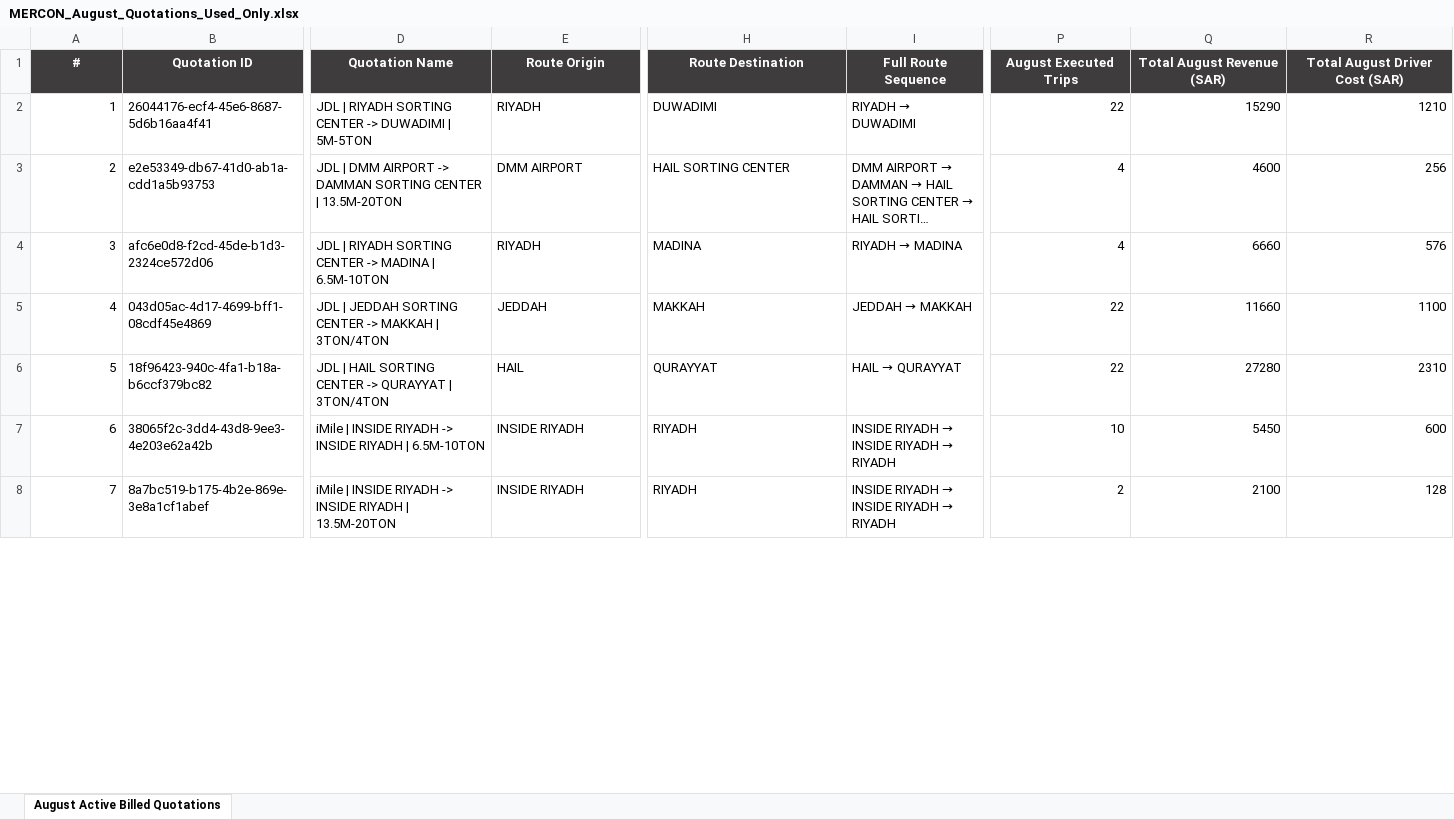
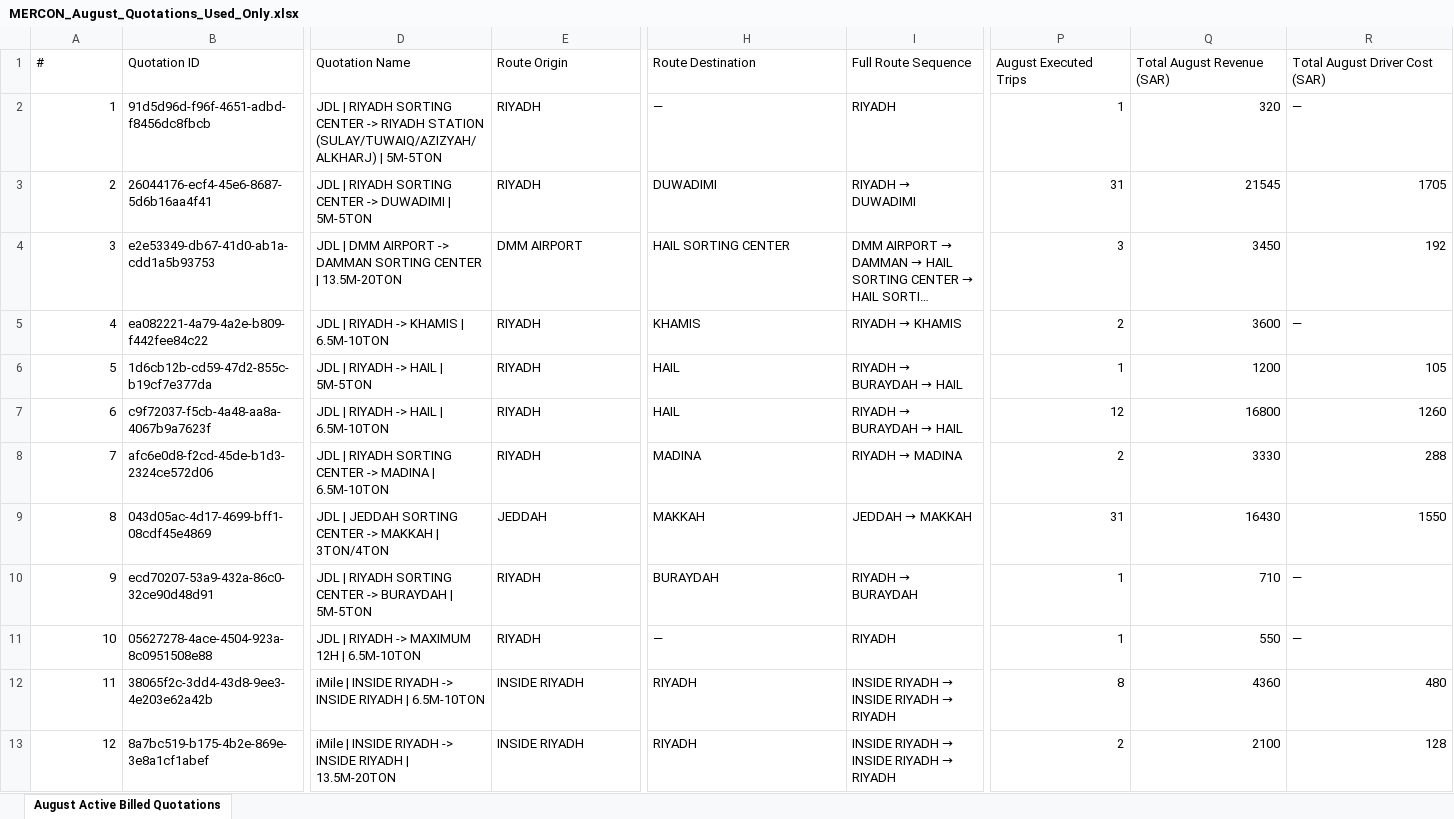
Before and after one commit to StarShape-in/MERCON, an Excel workbook: august_import_files/MERCON_August_Quotations_Used_Only.xlsx, sheet August Active Billed Quotations, drawn as a sheet; only a part is shown, gaps mark what is left out; long unchanged cells end in …; values as stored, in another font and other column widths than the file's, no borders; addresses are those after the commit; rows hold the shown columns only; the diff covers the shown part only; the diff names each change by its address in the sheet, - before the commit and + after, or states it on an @@ line.

```diff
--- a/august_import_files/MERCON_August_Quotations_Used_Only.xlsx (sheet August Active Billed Quotations)
+++ b/august_import_files/MERCON_August_Quotations_Used_Only.xlsx (sheet August Active Billed Quotations)
@@ A1:R1 fill: #3E3C3D → none, bold: on → off, text colour: #FFFFFF → black, alignment: center → left @@
+row 2: 1 | 91d5d96d-f96f-4651-adbd-f8456dc8fbcb | JDL | RIYADH SORTING CENTER -> RIYADH STATION (SULAY/TUWAIQ/AZIZYAH/ALKHARJ) | 5M-5TON | RIYADH | — | RIYADH | 1 | 320 | —
@@ column A (#) renumbered between rows 3 and 26 @@
-P3 (August Executed Trips): 22
+P3 (August Executed Trips): 31
-Q3 (Total August Revenue (SAR)): 15290
+Q3 (Total August Revenue (SAR)): 21545
-R3 (Total August Driver Cost (SAR)): 1210
+R3 (Total August Driver Cost (SAR)): 1705
-P4 (August Executed Trips): 4
+P4 (August Executed Trips): 3
-Q4 (Total August Revenue (SAR)): 4600
+Q4 (Total August Revenue (SAR)): 3450
-R4 (Total August Driver Cost (SAR)): 256
+R4 (Total August Driver Cost (SAR)): 192
+row 5: 4 | ea082221-4a79-4a2e-b809-f442fee84c22 | JDL | RIYADH -> KHAMIS | 6.5M-10TON | RIYADH | KHAMIS | RIYADH → KHAMIS | 2 | 3600 | —
+row 6: 5 | 1d6cb12b-cd59-47d2-855c-b19cf7e377da | JDL | RIYADH -> HAIL | 5M-5TON | RIYADH | HAIL | RIYADH → BURAYDAH → HAIL | 1 | 1200 | 105
+row 7: 6 | c9f72037-f5cb-4a48-aa8a-4067b9a7623f | JDL | RIYADH -> HAIL | 6.5M-10TON | RIYADH | HAIL | RIYADH → BURAYDAH → HAIL | 12 | 16800 | 1260
-P8 (August Executed Trips): 4
+P8 (August Executed Trips): 2
-Q8 (Total August Revenue (SAR)): 6660
+Q8 (Total August Revenue (SAR)): 3330
-R8 (Total August Driver Cost (SAR)): 576
+R8 (Total August Driver Cost (SAR)): 288
-P9 (August Executed Trips): 22
+P9 (August Executed Trips): 31
-Q9 (Total August Revenue (SAR)): 11660
+Q9 (Total August Revenue (SAR)): 16430
-R9 (Total August Driver Cost (SAR)): 1100
+R9 (Total August Driver Cost (SAR)): 1550
-B10 (Quotation ID): 18f96423-940c-4fa1-b18a-b6ccf379bc82
+B10 (Quotation ID): ecd70207-53a9-432a-86c0-32ce90d48d91
-D10 (Quotation Name): JDL | HAIL SORTING CENTER -> QURAYYAT | 3TON/4TON
+D10 (Quotation Name): JDL | RIYADH SORTING CENTER -> BURAYDAH | 5M-5TON
-E10 (Route Origin): HAIL
+E10 (Route Origin): RIYADH
-H10 (Route Destination): QURAYYAT
+H10 (Route Destination): BURAYDAH
@@ I10 (Full Route Sequence): HAIL → QURAYYAT → RIYADH → BURAYDAH @@
-P10 (August Executed Trips): 22
+P10 (August Executed Trips): 1
-Q10 (Total August Revenue (SAR)): 27280
+Q10 (Total August Revenue (SAR)): 710
-R10 (Total August Driver Cost (SAR)): 2310
+R10 (Total August Driver Cost (SAR)): —
+row 11: 10 | 05627278-4ace-4504-923a-8c0951508e88 | JDL | RIYADH -> MAXIMUM 12H | 6.5M-10TON | RIYADH | — | RIYADH | 1 | 550 | —
-P12 (August Executed Trips): 10
+P12 (August Executed Trips): 8
-Q12 (Total August Revenue (SAR)): 5450
+Q12 (Total August Revenue (SAR)): 4360
-R12 (Total August Driver Cost (SAR)): 600
+R12 (Total August Driver Cost (SAR)): 480
```
Also changed, not shown: 4 added rows, 3 removed rows, 34 edited cells and cell formats elsewhere in this sheet, august_import_files/MERCON_August_Locations_Import_Final.xlsx, august_import_files/MERCON_August_Trips_Import_Final.xlsx, 1 other file.
